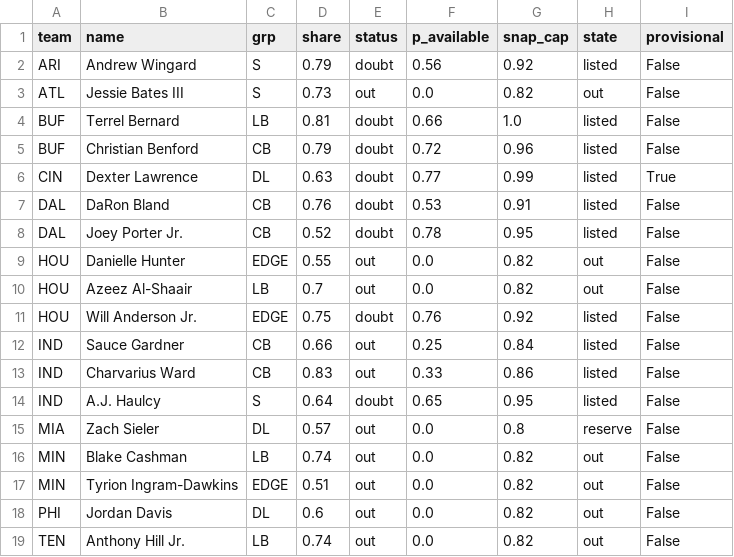
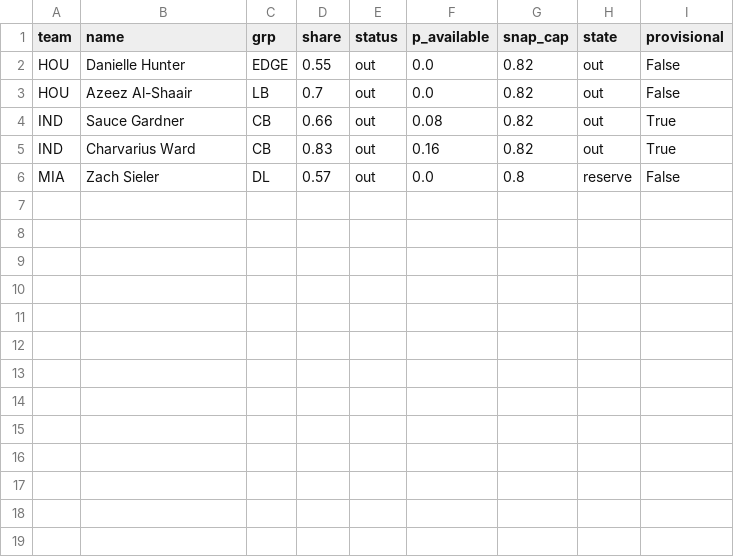
Before and after one commit to dhanani1/dwain-coverage-data, a CSV file: def_absences_wk11.csv, drawn as a sheet.

```diff
--- a/def_absences_wk11.csv
+++ b/def_absences_wk11.csv
@@ -1,19 +1,6 @@
 team,name,grp,share,status,p_available,snap_cap,state,provisional
-ARI,Andrew Wingard,S,0.79,doubt,0.56,0.92,listed,False
-ATL,Jessie Bates III,S,0.73,out,0.0,0.82,out,False
-BUF,Terrel Bernard,LB,0.81,doubt,0.66,1.0,listed,False
-BUF,Christian Benford,CB,0.79,doubt,0.72,0.96,listed,False
-CIN,Dexter Lawrence,DL,0.63,doubt,0.77,0.99,listed,True
-DAL,DaRon Bland,CB,0.76,doubt,0.53,0.91,listed,False
-DAL,Joey Porter Jr.,CB,0.52,doubt,0.78,0.95,listed,False
 HOU,Danielle Hunter,EDGE,0.55,out,0.0,0.82,out,False
 HOU,Azeez Al-Shaair,LB,0.7,out,0.0,0.82,out,False
-HOU,Will Anderson Jr.,EDGE,0.75,doubt,0.76,0.92,listed,False
-IND,Sauce Gardner,CB,0.66,out,0.25,0.84,listed,False
-IND,Charvarius Ward,CB,0.83,out,0.33,0.86,listed,False
-IND,A.J. Haulcy,S,0.64,doubt,0.65,0.95,listed,False
+IND,Sauce Gardner,CB,0.66,out,0.08,0.82,out,True
+IND,Charvarius Ward,CB,0.83,out,0.16,0.82,out,True
 MIA,Zach Sieler,DL,0.57,out,0.0,0.8,reserve,False
-MIN,Blake Cashman,LB,0.74,out,0.0,0.82,out,False
-MIN,Tyrion Ingram-Dawkins,EDGE,0.51,out,0.0,0.82,out,False
-PHI,Jordan Davis,DL,0.6,out,0.0,0.82,out,False
-TEN,Anthony Hill Jr.,LB,0.74,out,0.0,0.82,out,False
```
Also changed, not shown: t2_fp.csv, t2_fp_numeric.csv, 2 other files.
